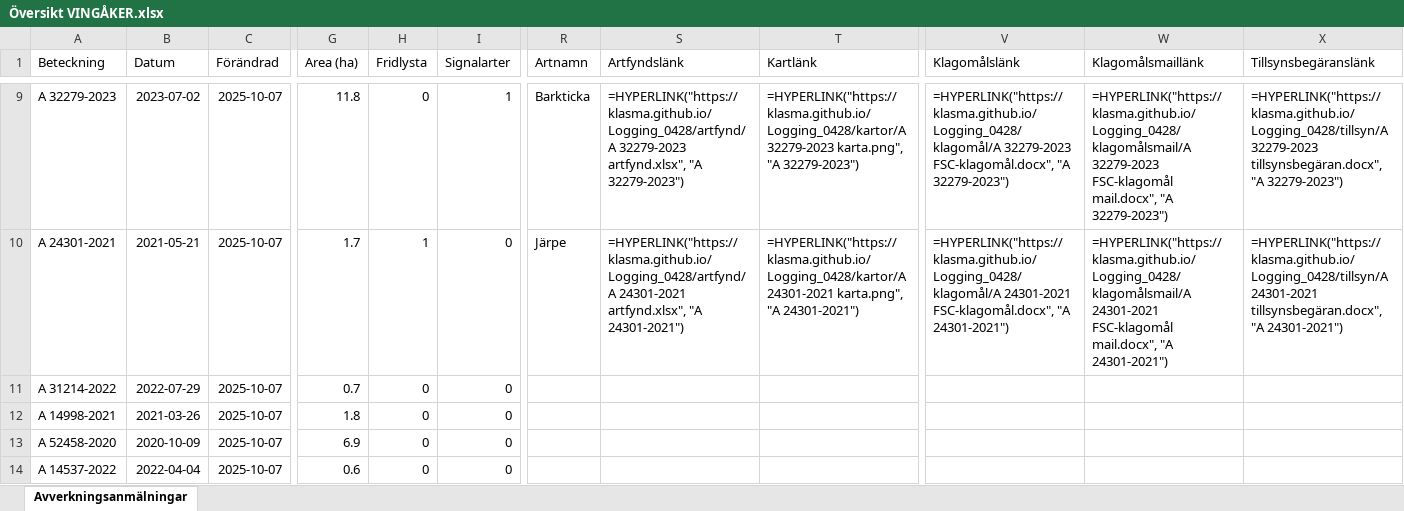
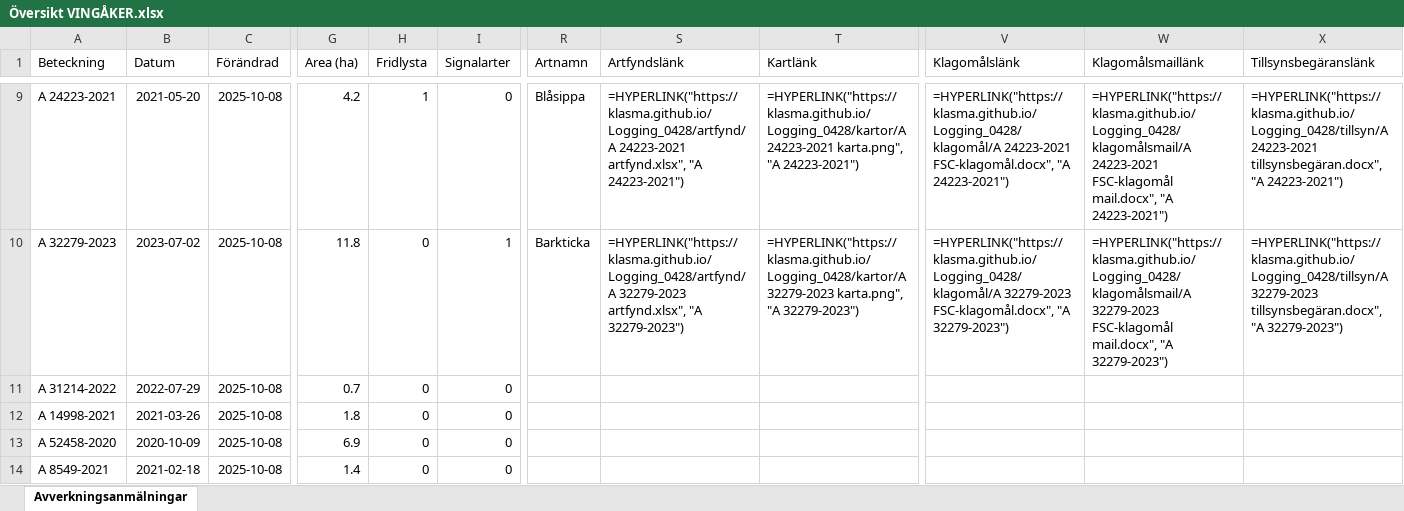
Before and after one commit to klasma/Logging_0428, an Excel workbook: Översikt VINGÅKER.xlsx, sheet Avverkningsanmälningar, drawn as a sheet; only a part is shown, gaps mark what is left out; values as stored, in another font and other column widths than the file's, no borders; formulas without a stored value are shown as written; the diff covers the shown part only; the diff names each change by its address in the sheet, - before the commit and + after, or states it on an @@ line.

```diff
--- a/Översikt VINGÅKER.xlsx (sheet Avverkningsanmälningar)
+++ b/Översikt VINGÅKER.xlsx (sheet Avverkningsanmälningar)
-A9 (Beteckning): A 32279-2023
+A9 (Beteckning): A 24223-2021
-B9 (Datum): 2023-07-02
+B9 (Datum): 2021-05-20
-C9:C14 (Förändrad): 2025-10-07
+C9:C14 (Förändrad): 2025-10-08
-G9 (Area (ha)): 11.8
+G9 (Area (ha)): 4.2
-H9 (Fridlysta): 0
+H9 (Fridlysta): 1
-I9 (Signalarter): 1
+I9 (Signalarter): 0
-R9 (Artnamn): Barkticka
+R9 (Artnamn): Blåsippa
-S9 (Artfyndslänk): =HYPERLINK("https://klasma.github.io/Logging_0428/artfynd/A 32279-2023 artfynd.xlsx", "A 32279-2023")
+S9 (Artfyndslänk): =HYPERLINK("https://klasma.github.io/Logging_0428/artfynd/A 24223-2021 artfynd.xlsx", "A 24223-2021")
-T9 (Kartlänk): =HYPERLINK("https://klasma.github.io/Logging_0428/kartor/A 32279-2023 karta.png", "A 32279-2023")
+T9 (Kartlänk): =HYPERLINK("https://klasma.github.io/Logging_0428/kartor/A 24223-2021 karta.png", "A 24223-2021")
-V9 (Klagomålslänk): =HYPERLINK("https://klasma.github.io/Logging_0428/klagomål/A 32279-2023 FSC-klagomål.docx", "A 32279-2023")
+V9 (Klagomålslänk): =HYPERLINK("https://klasma.github.io/Logging_0428/klagomål/A 24223-2021 FSC-klagomål.docx", "A 24223-2021")
-W9 (Klagomålsmaillänk): =HYPERLINK("https://klasma.github.io/Logging_0428/klagomålsmail/A 32279-2023 FSC-klagomål mail.docx", "A 32279-2023")
+W9 (Klagomålsmaillänk): =HYPERLINK("https://klasma.github.io/Logging_0428/klagomålsmail/A 24223-2021 FSC-klagomål mail.docx", "A 24223-2021")
-X9 (Tillsynsbegäranslänk): =HYPERLINK("https://klasma.github.io/Logging_0428/tillsyn/A 32279-2023 tillsynsbegäran.docx", "A 32279-2023")
+X9 (Tillsynsbegäranslänk): =HYPERLINK("https://klasma.github.io/Logging_0428/tillsyn/A 24223-2021 tillsynsbegäran.docx", "A 24223-2021")
-A10 (Beteckning): A 24301-2021
+A10 (Beteckning): A 32279-2023
-B10 (Datum): 2021-05-21
+B10 (Datum): 2023-07-02
-G10 (Area (ha)): 1.7
+G10 (Area (ha)): 11.8
-H10 (Fridlysta): 1
+H10 (Fridlysta): 0
-I10 (Signalarter): 0
+I10 (Signalarter): 1
-R10 (Artnamn): Järpe
+R10 (Artnamn): Barkticka
-S10 (Artfyndslänk): =HYPERLINK("https://klasma.github.io/Logging_0428/artfynd/A 24301-2021 artfynd.xlsx", "A 24301-2021")
+S10 (Artfyndslänk): =HYPERLINK("https://klasma.github.io/Logging_0428/artfynd/A 32279-2023 artfynd.xlsx", "A 32279-2023")
-T10 (Kartlänk): =HYPERLINK("https://klasma.github.io/Logging_0428/kartor/A 24301-2021 karta.png", "A 24301-2021")
+T10 (Kartlänk): =HYPERLINK("https://klasma.github.io/Logging_0428/kartor/A 32279-2023 karta.png", "A 32279-2023")
-V10 (Klagomålslänk): =HYPERLINK("https://klasma.github.io/Logging_0428/klagomål/A 24301-2021 FSC-klagomål.docx", "A 24301-2021")
+V10 (Klagomålslänk): =HYPERLINK("https://klasma.github.io/Logging_0428/klagomål/A 32279-2023 FSC-klagomål.docx", "A 32279-2023")
-W10 (Klagomålsmaillänk): =HYPERLINK("https://klasma.github.io/Logging_0428/klagomålsmail/A 24301-2021 FSC-klagomål mail.docx", "A 24301-2021")
+W10 (Klagomålsmaillänk): =HYPERLINK("https://klasma.github.io/Logging_0428/klagomålsmail/A 32279-2023 FSC-klagomål mail.docx", "A 32279-2023")
-X10 (Tillsynsbegäranslänk): =HYPERLINK("https://klasma.github.io/Logging_0428/tillsyn/A 24301-2021 tillsynsbegäran.docx", "A 24301-2021")
+X10 (Tillsynsbegäranslänk): =HYPERLINK("https://klasma.github.io/Logging_0428/tillsyn/A 32279-2023 tillsynsbegäran.docx", "A 32279-2023")
-A14 (Beteckning): A 14537-2022
+A14 (Beteckning): A 8549-2021
-B14 (Datum): 2022-04-04
+B14 (Datum): 2021-02-18
-G14 (Area (ha)): 0.6
+G14 (Area (ha)): 1.4
```
Also changed, not shown: 1042 edited cells elsewhere in this sheet, artfynd/A 13073-2023 artfynd.xlsx, artfynd/A 24223-2021 artfynd.xlsx, 47 other files.
